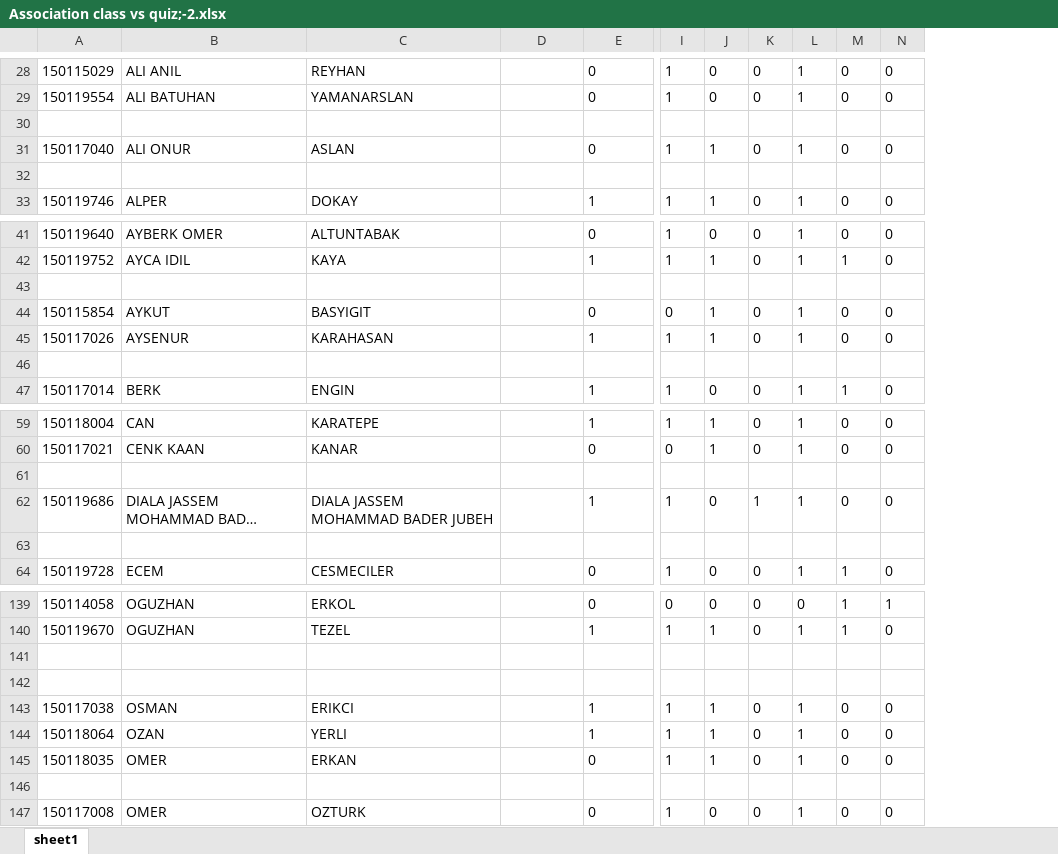
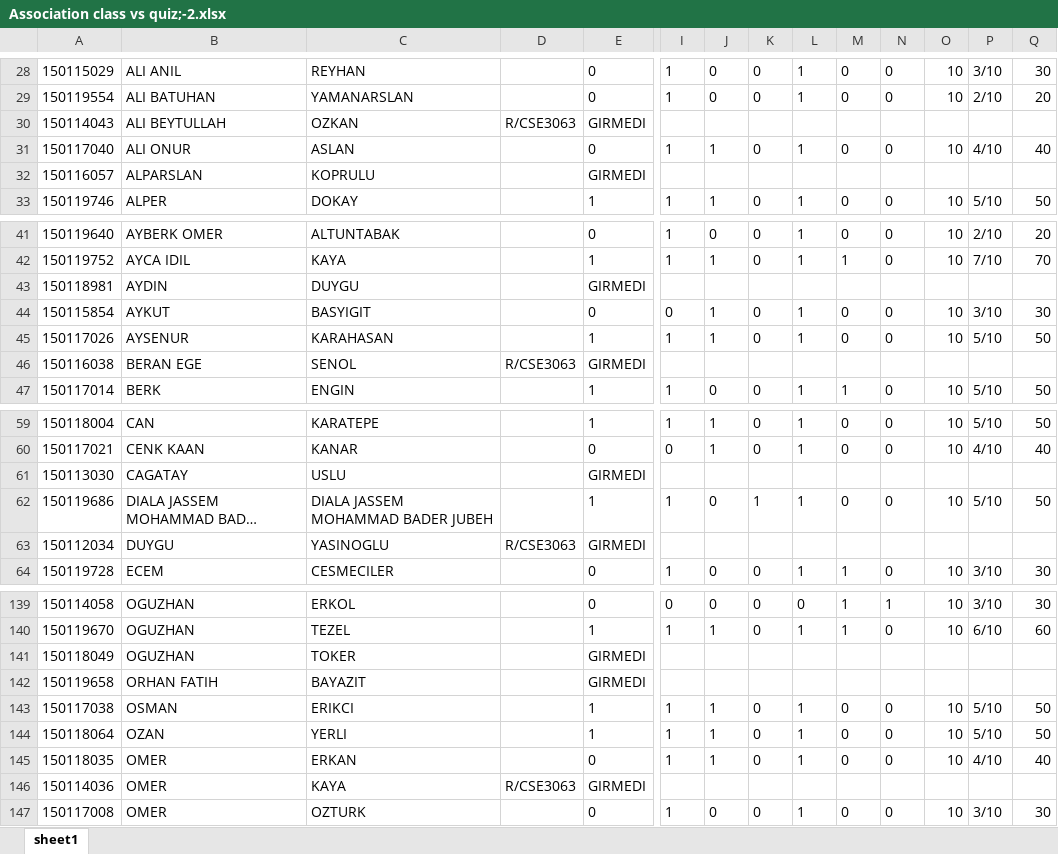
Before and after one commit to erkanom/CSE3063F20P1_GRP9, an Excel workbook: project2-iteration1/Association class vs quiz;-2.xlsx, sheet sheet1, drawn as a sheet; only a part is shown, gaps mark what is left out; long unchanged cells end in …; values as stored, in another font and other column widths than the file's, no borders; rows hold the shown columns only; the diff covers the shown part only; the diff names each change by its address in the sheet, - before the commit and + after, or states it on an @@ line.

```diff
--- a/project2-iteration1/Association class vs quiz;-2.xlsx (sheet sheet1)
+++ b/project2-iteration1/Association class vs quiz;-2.xlsx (sheet sheet1)
+column O, rows 28-33: 10 | 10 |  | 10 |  | 10; rows 41-47: 10 | 10 |  | 10 | 10 |  | 10; rows 59-64: 10 | 10 |  | 10 |  | 10; rows 139-147: 10 | 10 |  |  | 10 | 10 | 10 |  | 10
+column P, rows 28-33: 3/10 | 2/10 |  | 4/10 |  | 5/10; rows 41-47: 2/10 | 7/10 |  | 3/10 | 5/10 |  | 5/10; rows 59-64: 5/10 | 4/10 |  | 5/10 |  | 3/10; rows 139-147: 3/10 | 6/10 |  |  | 5/10 | 5/10 | 4/10 |  | 3/10
+column Q, rows 28-33: 30 | 20 |  | 40 |  | 50; rows 41-47: 20 | 70 |  | 30 | 50 |  | 50; rows 59-64: 50 | 40 |  | 50 |  | 30; rows 139-147: 30 | 60 |  |  | 50 | 50 | 40 |  | 30
-row 30: (empty)
+row 30: 150114043 | ALI BEYTULLAH | OZKAN | R/CSE3063 | GIRMEDI
-row 32: (empty)
+row 32: 150116057 | ALPARSLAN | KOPRULU |  | GIRMEDI
-row 43: (empty)
+row 43: 150118981 | AYDIN | DUYGU |  | GIRMEDI
-row 46: (empty)
+row 46: 150116038 | BERAN EGE | SENOL | R/CSE3063 | GIRMEDI
-row 61: (empty)
+row 61: 150113030 | CAGATAY | USLU |  | GIRMEDI
-row 63: (empty)
+row 63: 150112034 | DUYGU | YASINOGLU | R/CSE3063 | GIRMEDI
-row 141: (empty)
+row 141: 150118049 | OGUZHAN | TOKER |  | GIRMEDI
-row 142: (empty)
+row 142: 150119658 | ORHAN FATIH | BAYAZIT |  | GIRMEDI
-row 146: (empty)
+row 146: 150114036 | OMER | KAYA | R/CSE3063 | GIRMEDI
```
Also changed, not shown: 2 added rows and 73 edited cells elsewhere in this sheet, project2-iteration1/Association class vs quiz;.xlsx, project2-iteration1/Attendance.xlsx, 7 other files.
